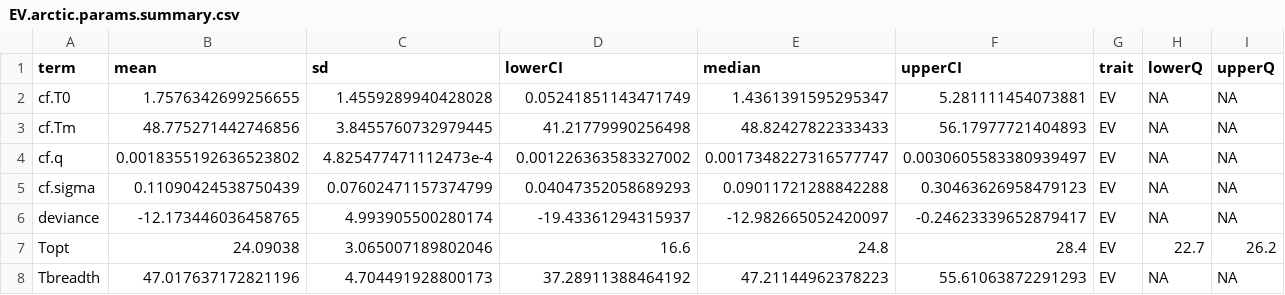
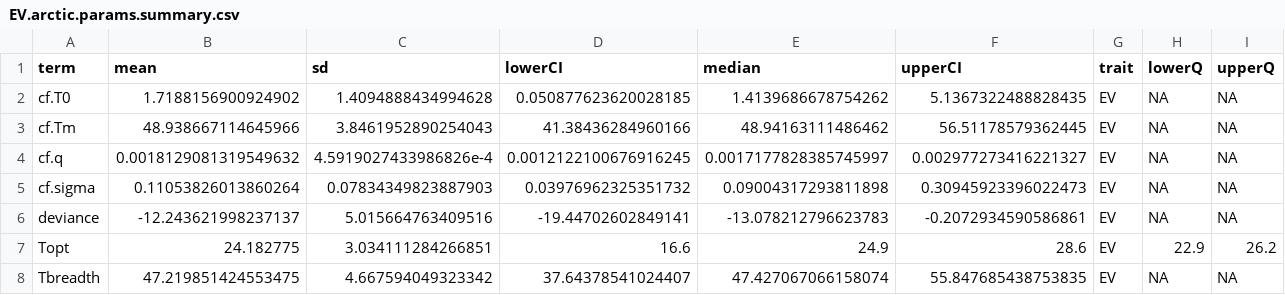
Before and after one commit to BernhardtLab/Arctic-VBD, a CSV file: data-processed/EV/EV.arctic.params.summary.csv, drawn as a sheet.

```diff
--- a/data-processed/EV/EV.arctic.params.summary.csv
+++ b/data-processed/EV/EV.arctic.params.summary.csv
@@ -1,8 +1,8 @@
 term,mean,sd,lowerCI,median,upperCI,trait,lowerQ,upperQ
-cf.T0,1.7576342699256655,1.4559289940428028,0.05241851143471749,1.4361391595295347,5.281111454073881,EV,NA,NA
-cf.Tm,48.775271442746856,3.8455760732979445,41.21779990256498,48.82427822333433,56.17977721404893,EV,NA,NA
-cf.q,0.0018355192636523802,4.825477471112473e-4,0.001226363583327002,0.0017348227316577747,0.0030605583380939497,EV,NA,NA
-cf.sigma,0.11090424538750439,0.07602471157374799,0.04047352058689293,0.09011721288842288,0.30463626958479123,EV,NA,NA
-deviance,-12.173446036458765,4.993905500280174,-19.43361294315937,-12.982665052420097,-0.24623339652879417,EV,NA,NA
-Topt,24.09038,3.065007189802046,16.6,24.8,28.4,EV,22.7,26.2
-Tbreadth,47.017637172821196,4.704491928800173,37.28911388464192,47.21144962378223,55.61063872291293,EV,NA,NA
+cf.T0,1.7188156900924902,1.4094888434994628,0.050877623620028185,1.4139686678754262,5.1367322488828435,EV,NA,NA
+cf.Tm,48.938667114645966,3.8461952890254043,41.38436284960166,48.94163111486462,56.51178579362445,EV,NA,NA
+cf.q,0.0018129081319549632,4.5919027433986826e-4,0.0012122100676916245,0.0017177828385745997,0.002977273416221327,EV,NA,NA
+cf.sigma,0.11053826013860264,0.07834349823887903,0.03976962325351732,0.09004317293811898,0.30945923396022473,EV,NA,NA
+deviance,-12.243621998237137,5.015664763409516,-19.44702602849141,-13.078212796623783,-0.2072934590586861,EV,NA,NA
+Topt,24.182775,3.034111284266851,16.6,24.9,28.6,EV,22.9,26.2
+Tbreadth,47.219851424553475,4.667594049323342,37.64378541024407,47.427067066158074,55.847685438753835,EV,NA,NA
```
Also changed, not shown: data-processed/EV/EV.arctic.predictions.summary.csv.
